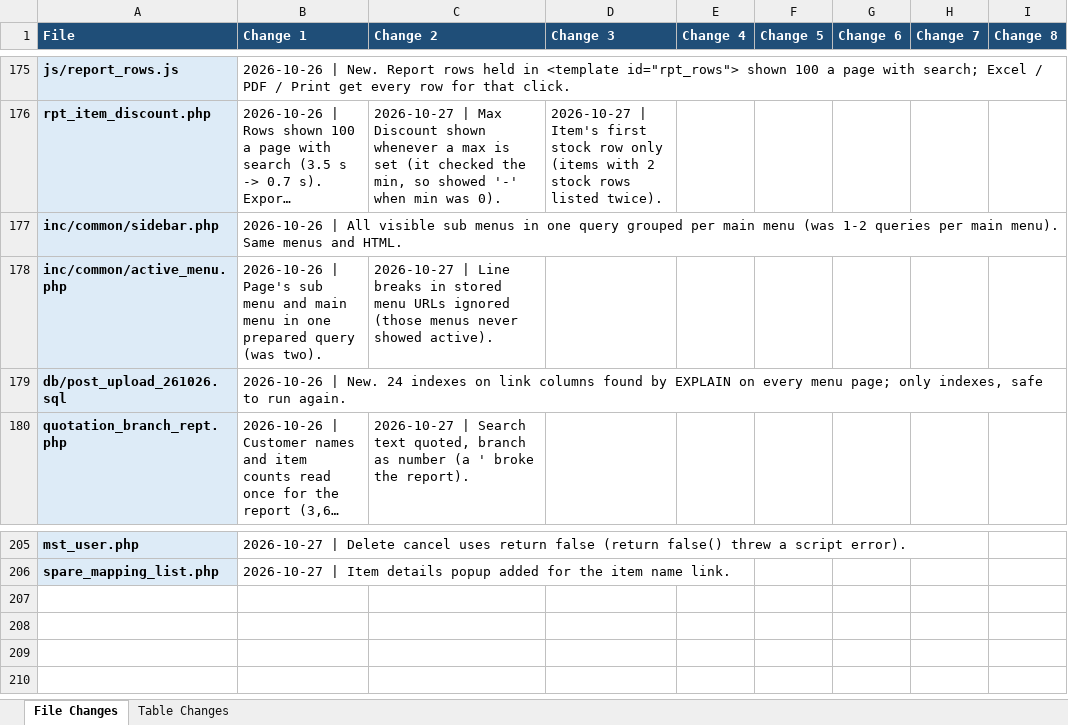
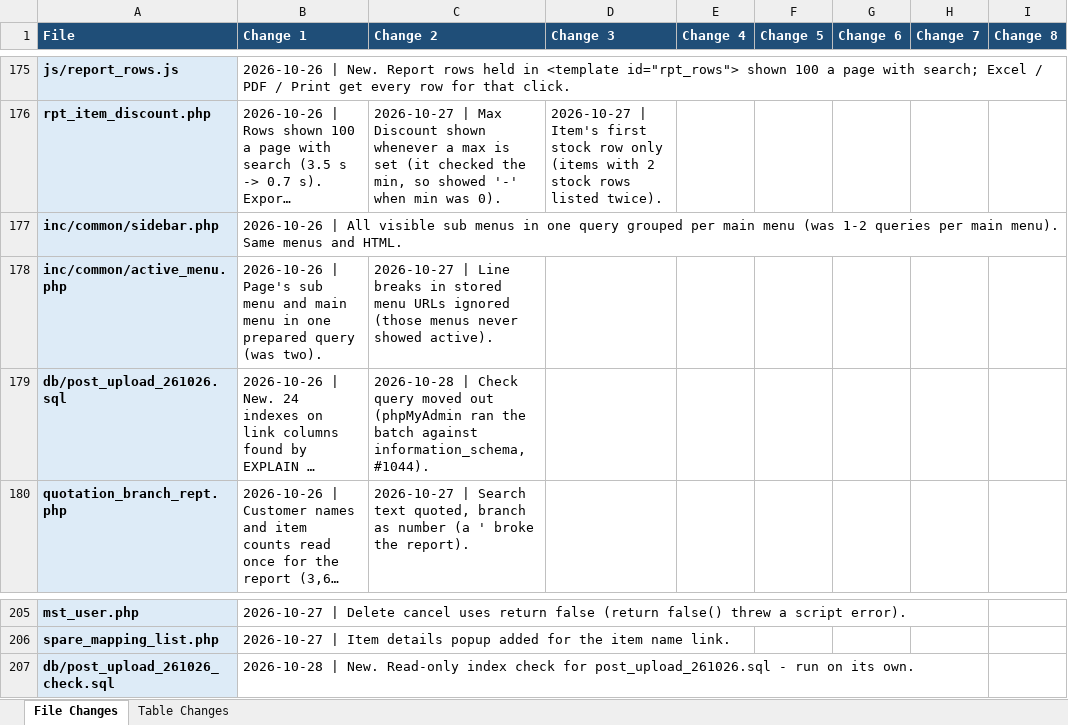
Before and after one commit to claudecollab7-alt/BIE, an Excel workbook: docs/BIE_Change_Log.xlsx, sheet File Changes, drawn as a sheet; only a part is shown, gaps mark what is left out; long unchanged cells end in …; values as stored, in another font and other column widths than the file's, no borders; the diff names each change by its address in the sheet, - before the commit and + after, or states it on an @@ line.

```diff
--- a/docs/BIE_Change_Log.xlsx (sheet File Changes)
+++ b/docs/BIE_Change_Log.xlsx (sheet File Changes)
-C179 (Change 2): (empty)
+C179 (Change 2): 2026-10-28 | Check query moved out (phpMyAdmin ran the batch against information_schema, #1044).
+row 207: db/post_upload_261026_check.sql | 2026-10-28 | New. Read-only index check for post_upload_261026.sql - run on its own.
```
Also changed, not shown: 3 other files.
